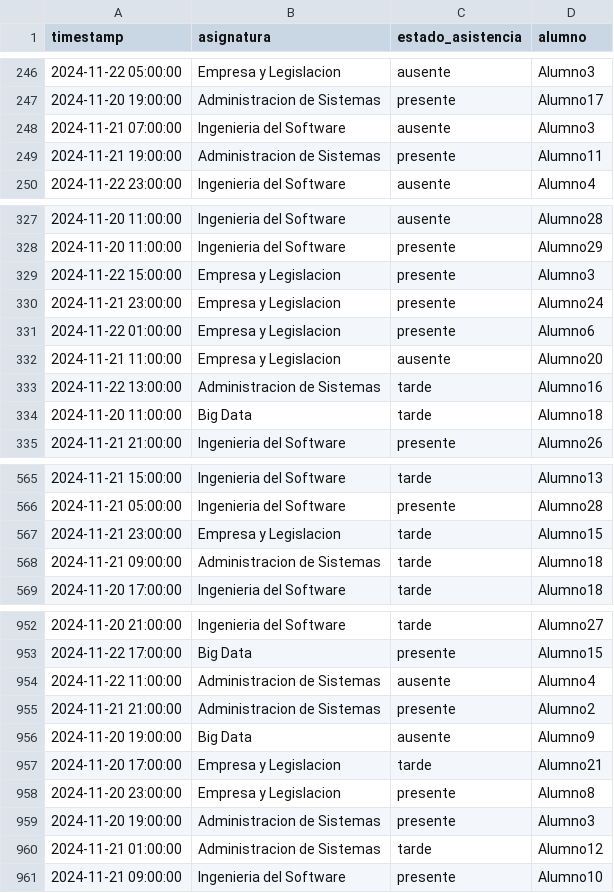
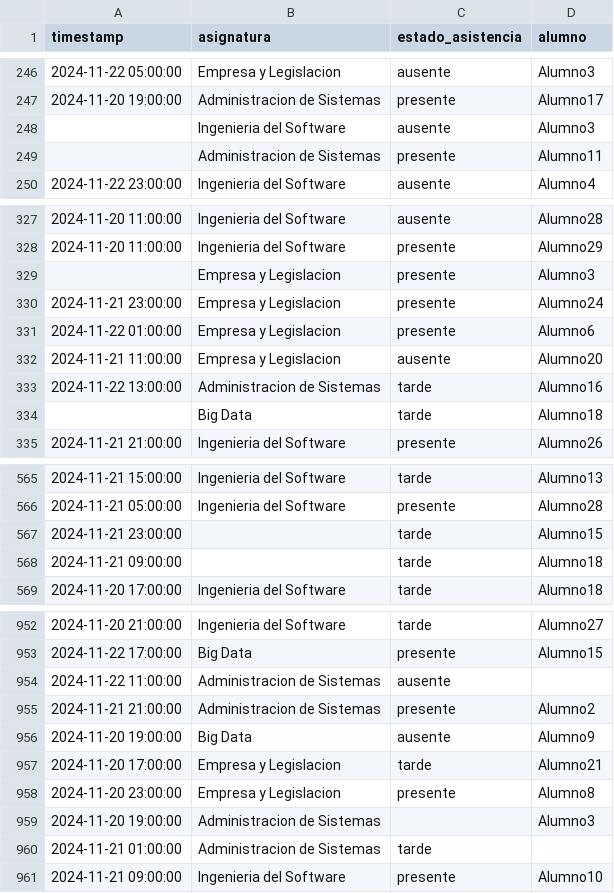
Before and after one commit to UEMravamo/M42AnalizandoClase-Grupo3, a CSV file: asistencia.csv, drawn as a sheet; only a part is shown, gaps mark what is left out; the diff covers the shown part only.

```diff
--- a/asistencia.csv
+++ b/asistencia.csv
@@ -247,4 +247,4 @@ timestamp,asignatura,estado_asistencia,alumno
 2024-11-20 19:00:00,Administracion de Sistemas,presente,Alumno17
-2024-11-21 07:00:00,Ingenieria del Software,ausente,Alumno3
-2024-11-21 19:00:00,Administracion de Sistemas,presente,Alumno11
+,Ingenieria del Software,ausente,Alumno3
+,Administracion de Sistemas,presente,Alumno11
 2024-11-22 23:00:00,Ingenieria del Software,ausente,Alumno4
@@ -328,3 +328,3 @@ timestamp,asignatura,estado_asistencia,alumno
 2024-11-20 11:00:00,Ingenieria del Software,presente,Alumno29
-2024-11-22 15:00:00,Empresa y Legislacion,presente,Alumno3
+,Empresa y Legislacion,presente,Alumno3
 2024-11-21 23:00:00,Empresa y Legislacion,presente,Alumno24
@@ -333,3 +333,3 @@ timestamp,asignatura,estado_asistencia,alumno
 2024-11-22 13:00:00,Administracion de Sistemas,tarde,Alumno16
-2024-11-20 11:00:00,Big Data,tarde,Alumno18
+,Big Data,tarde,Alumno18
 2024-11-21 21:00:00,Ingenieria del Software,presente,Alumno26
@@ -566,4 +566,4 @@ timestamp,asignatura,estado_asistencia,alumno
 2024-11-21 05:00:00,Ingenieria del Software,presente,Alumno28
-2024-11-21 23:00:00,Empresa y Legislacion,tarde,Alumno15
-2024-11-21 09:00:00,Administracion de Sistemas,tarde,Alumno18
+2024-11-21 23:00:00,,tarde,Alumno15
+2024-11-21 09:00:00,,tarde,Alumno18
 2024-11-20 17:00:00,Ingenieria del Software,tarde,Alumno18
@@ -953,3 +953,3 @@ timestamp,asignatura,estado_asistencia,alumno
 2024-11-22 17:00:00,Big Data,presente,Alumno15
-2024-11-22 11:00:00,Administracion de Sistemas,ausente,Alumno4
+2024-11-22 11:00:00,Administracion de Sistemas,ausente,
 2024-11-21 21:00:00,Administracion de Sistemas,presente,Alumno2
@@ -958,4 +958,4 @@ timestamp,asignatura,estado_asistencia,alumno
 2024-11-20 23:00:00,Empresa y Legislacion,presente,Alumno8
-2024-11-20 19:00:00,Administracion de Sistemas,presente,Alumno3
-2024-11-21 01:00:00,Administracion de Sistemas,tarde,Alumno12
+2024-11-20 19:00:00,Administracion de Sistemas,,Alumno3
+2024-11-21 01:00:00,Administracion de Sistemas,tarde,
 2024-11-21 09:00:00,Ingenieria del Software,presente,Alumno10
```
Also changed, not shown: 45 edited cells elsewhere in this file, 7 other files.
